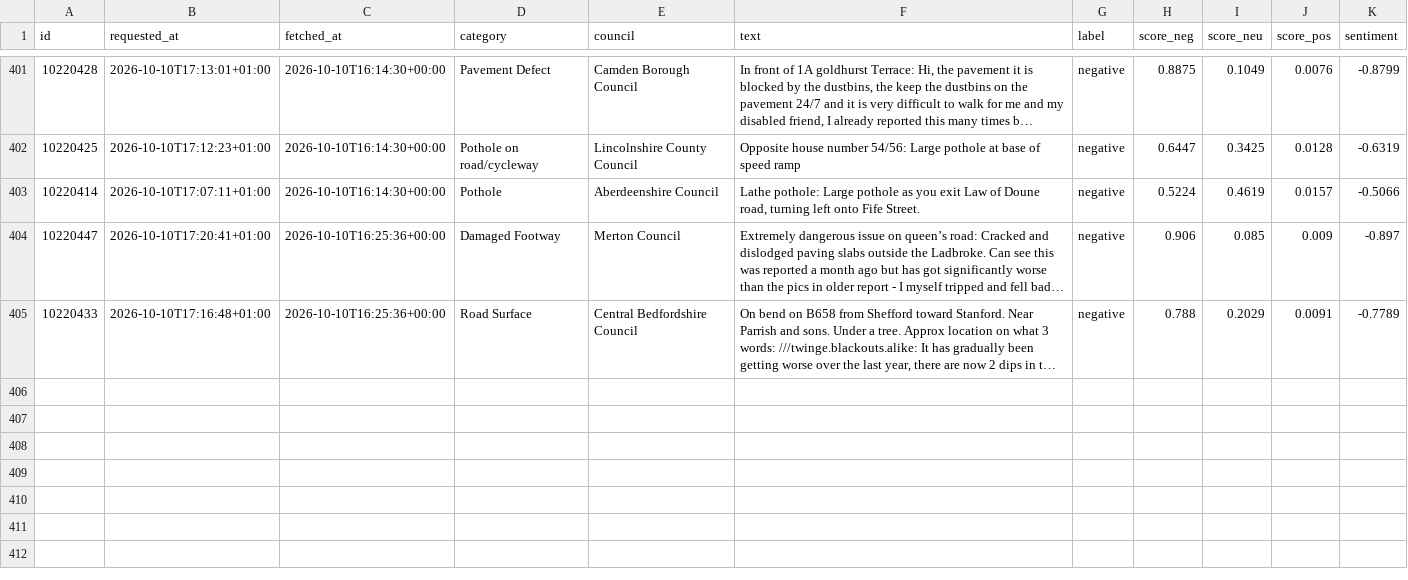
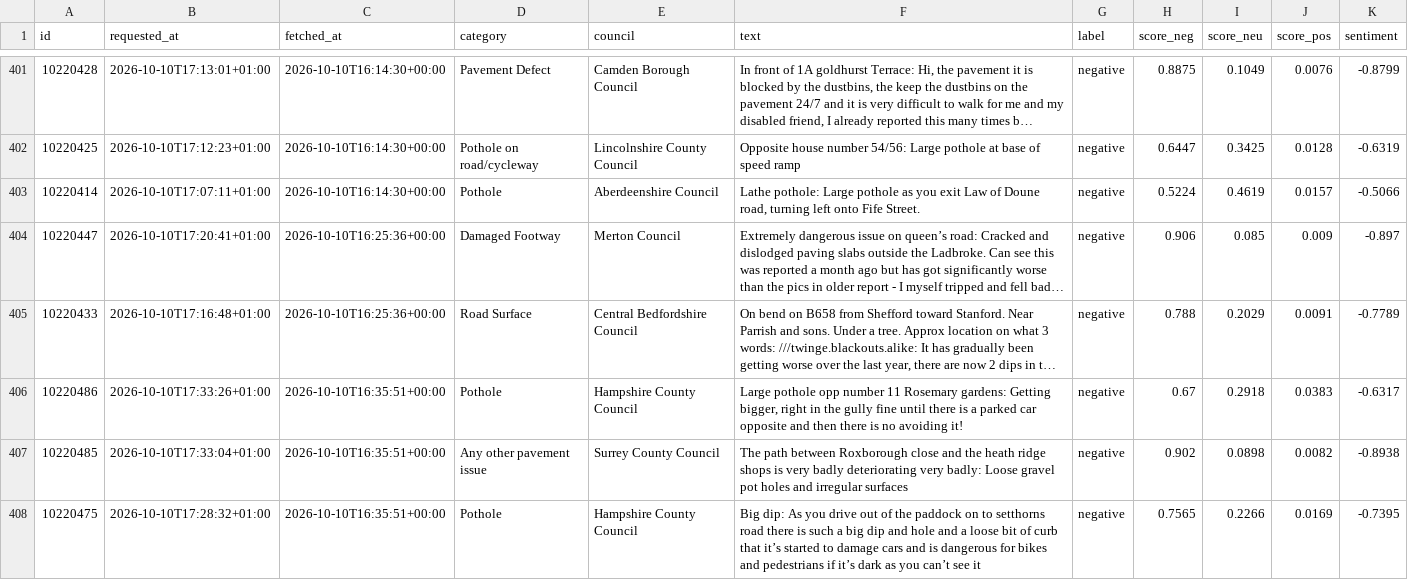
Before and after one commit to Hubertsauce/road-pulse, a CSV file: data/sentiment.csv, drawn as a sheet; only a part is shown, gaps mark what is left out; long unchanged cells end in …; the diff names each change by its address in the sheet, - before the commit and + after, or states it on an @@ line.

```diff
--- a/data/sentiment.csv
+++ b/data/sentiment.csv
+row 406: 10220486 | 2026-10-10T17:33:26+01:00 | 2026-10-10T16:35:51+00:00 | Pothole | Hampshire County Council | Large pothole opp number 11 Rosemary gardens: Getting bigger, right in the gully fine until there is a parked car opposite and then there is no avoiding it! | negative | 0.67 | 0.2918 | 0.0383 | -0.6317
+row 407: 10220485 | 2026-10-10T17:33:04+01:00 | 2026-10-10T16:35:51+00:00 | Any other pavement issue | Surrey County Council | The path between Roxborough close and the heath ridge shops is very badly deteriorating very badly: Loose gravel pot holes and irregular surfaces | negative | 0.902 | 0.0898 | 0.0082 | -0.8938
+row 408: 10220475 | 2026-10-10T17:28:32+01:00 | 2026-10-10T16:35:51+00:00 | Pothole | Hampshire County Council | Big dip: As you drive out of the paddock on to setthorns road there is such a big dip and hole and a loose bit of curb that it’s started to damage cars and is dangerous for bikes and pedestrians if it’s dark as you can’t see it | negative | 0.7565 | 0.2266 | 0.0169 | -0.7395
```
Also changed, not shown: 1 other file.
